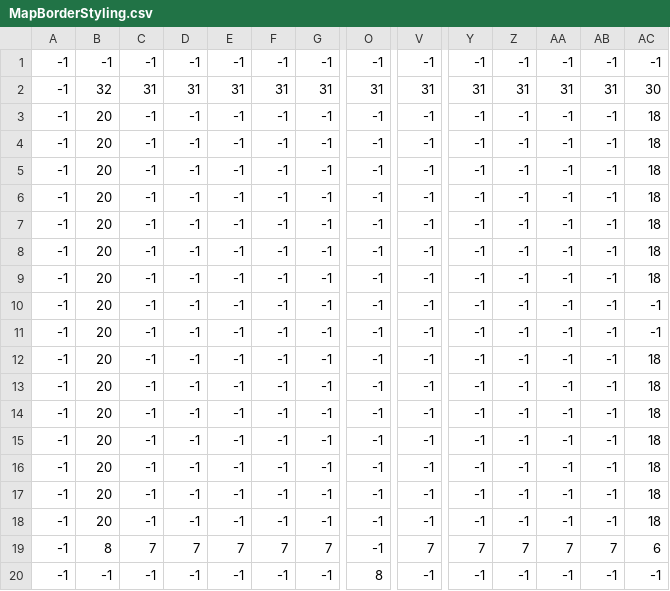
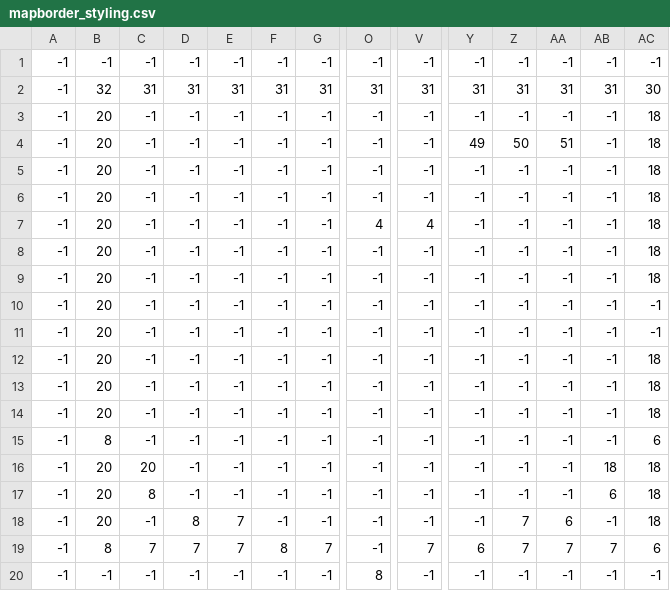
Before and after one commit to lukasschneider/gorilla-morilla, a CSV file: maps/tp_bottom_right/mapborder_styling.csv (was maps/tp_bottom_right/MapBorderStyling.csv), drawn as a sheet; only a part is shown, gaps mark what is left out; removed rows and columns are numbered as before the commit, all else as after; rows hold the shown columns only; the diff names each change by its address in the sheet, - before the commit and + after, or states it on an @@ line.

```diff
--- a/maps/tp_bottom_right/MapBorderStyling.csv
+++ b/maps/tp_bottom_right/mapborder_styling.csv
+row 4: -1 | 20 | -1 | -1 | -1 | -1 | -1 | -1 | -1 | 49 | 50 | 51 | -1 | 18
-O7: -1
+O7: 4
-V7: -1
+V7: 4
-row 7: -1 | 20 | -1 | -1 | -1 | -1 | -1 | -1 | -1 | -1 | -1 | -1 | -1 | 18
-B15: 20
+B15: 8
-AC15: 18
+AC15: 6
-C16: -1
+C16: 20
-AB16: -1
+AB16: 18
-C17: -1
+C17: 8
-AB17: -1
+AB17: 6
-D18: -1
+D18: 8
-E18: -1
+E18: 7
-Z18: -1
+Z18: 7
-AA18: -1
+AA18: 6
-F19: 7
+F19: 8
-Y19: 7
+Y19: 6
```
Also changed, not shown: maps/tp_right/mapborder_open.csv, maps/tp_top_left_bottom_right/mapborder_styling.csv, 50 other files.
